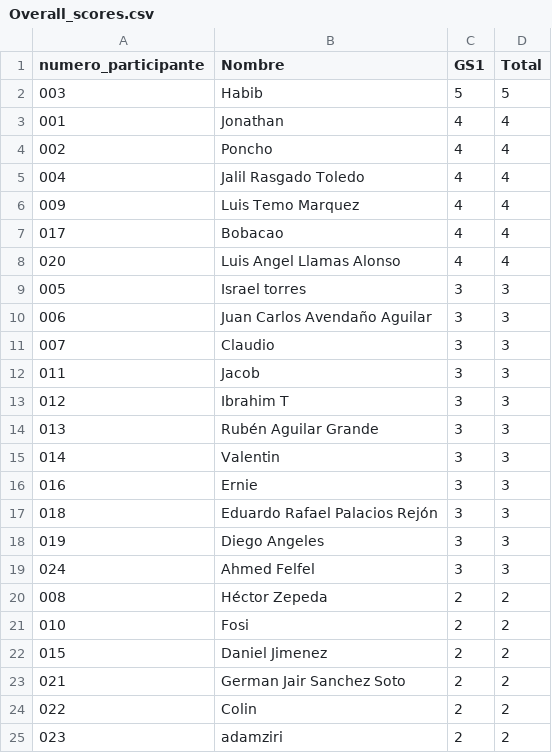
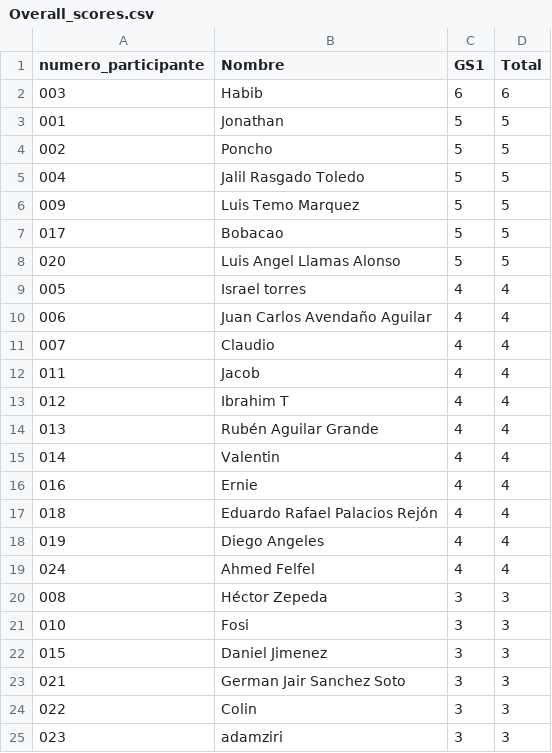
Before and after one commit to alffajardo/Qatar2022, a CSV file: Overall_scores.csv, drawn as a sheet.

```diff
--- a/Overall_scores.csv
+++ b/Overall_scores.csv
@@ -1,25 +1,25 @@
 numero_participante,Nombre,GS1,Total
-003,Habib,5,5
-001,Jonathan,4,4
-002,Poncho,4,4
-004,Jalil Rasgado Toledo,4,4
-009,Luis Temo Marquez,4,4
-017,Bobacao,4,4
-020,Luis Angel Llamas Alonso,4,4
-005,Israel torres,3,3
-006,Juan Carlos Avendaño Aguilar,3,3
-007,Claudio,3,3
-011,Jacob,3,3
-012,Ibrahim T,3,3
-013,Rubén Aguilar Grande,3,3
-014,Valentin,3,3
-016,Ernie,3,3
-018,Eduardo Rafael Palacios Rejón,3,3
-019,Diego Angeles,3,3
-024,Ahmed Felfel,3,3
-008,Héctor Zepeda,2,2
-010,Fosi,2,2
-015,Daniel Jimenez,2,2
-021,German Jair Sanchez Soto,2,2
-022,Colin,2,2
-023,adamziri,2,2
+003,Habib,6,6
+001,Jonathan,5,5
+002,Poncho,5,5
+004,Jalil Rasgado Toledo,5,5
+009,Luis Temo Marquez,5,5
+017,Bobacao,5,5
+020,Luis Angel Llamas Alonso,5,5
+005,Israel torres,4,4
+006,Juan Carlos Avendaño Aguilar,4,4
+007,Claudio,4,4
+011,Jacob,4,4
+012,Ibrahim T,4,4
+013,Rubén Aguilar Grande,4,4
+014,Valentin,4,4
+016,Ernie,4,4
+018,Eduardo Rafael Palacios Rejón,4,4
+019,Diego Angeles,4,4
+024,Ahmed Felfel,4,4
+008,Héctor Zepeda,3,3
+010,Fosi,3,3
+015,Daniel Jimenez,3,3
+021,German Jair Sanchez Soto,3,3
+022,Colin,3,3
+023,adamziri,3,3
```
Also changed, not shown: GS1_complete_scores.csv, 1 other file.
